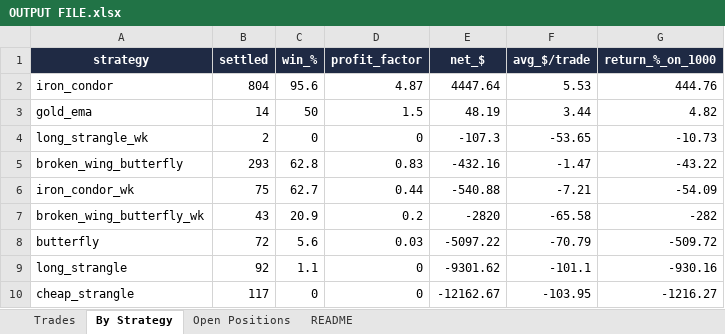
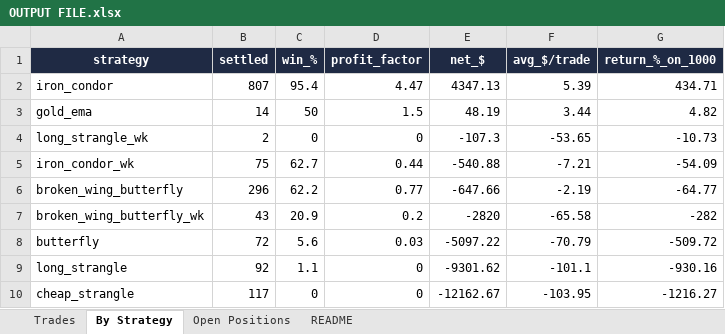
Before and after one commit to Ayushtambi2011/deltahedge-bot, an Excel workbook: OUTPUT FILE.xlsx, sheet By Strategy, drawn as a sheet; values as stored, in another font and other column widths than the file's, no borders; removed rows and columns are numbered as before the commit, all else as after; the diff names each change by its address in the sheet, - before the commit and + after, or states it on an @@ line.

```diff
--- a/OUTPUT FILE.xlsx (sheet By Strategy)
+++ b/OUTPUT FILE.xlsx (sheet By Strategy)
-B2 (settled): 804
+B2 (settled): 807
-C2 (win_%): 95.6
+C2 (win_%): 95.4
-D2 (profit_factor): 4.87
+D2 (profit_factor): 4.47
-E2 (net_$): 4447.64
+E2 (net_$): 4347.13
-F2 (avg_$/trade): 5.53
+F2 (avg_$/trade): 5.39
-G2 (return_%_on_1000): 444.76
+G2 (return_%_on_1000): 434.71
-row 5: broken_wing_butterfly | 293 | 62.8 | 0.83 | -432.16 | -1.47 | -43.22
+row 6: broken_wing_butterfly | 296 | 62.2 | 0.77 | -647.66 | -2.19 | -64.77
```
Also changed, not shown: sheet Open Positions, sheet Trades, sheet README, 1 other file.
